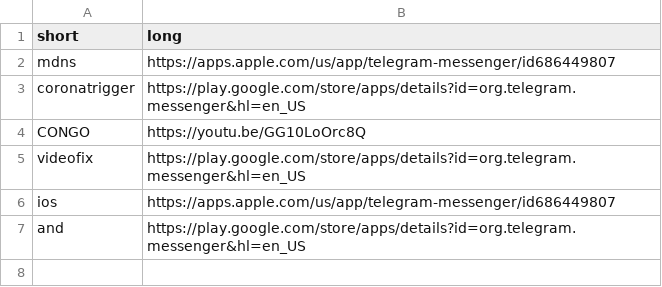
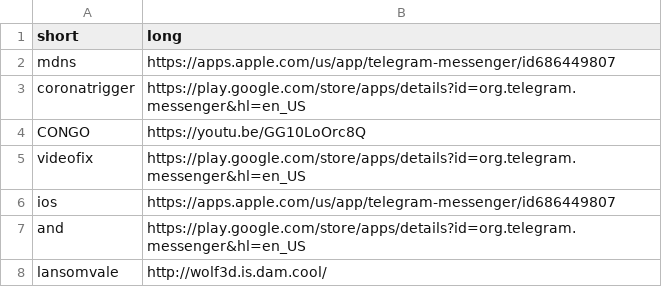
Before and after one commit to abuchachos/be.dam.cool, a CSV file: redirects.csv, drawn as a sheet.

Commit message:
Update redirects.csv

```diff
--- a/redirects.csv
+++ b/redirects.csv
@@ -7 +7,2 @@ ios,https://apps.apple.com/us/app/telegram-messenger/id686449807
 and,https://play.google.com/store/apps/details?id=org.telegram.messenger&hl=en_US
+lansomvale,http://wolf3d.is.dam.cool/
```
